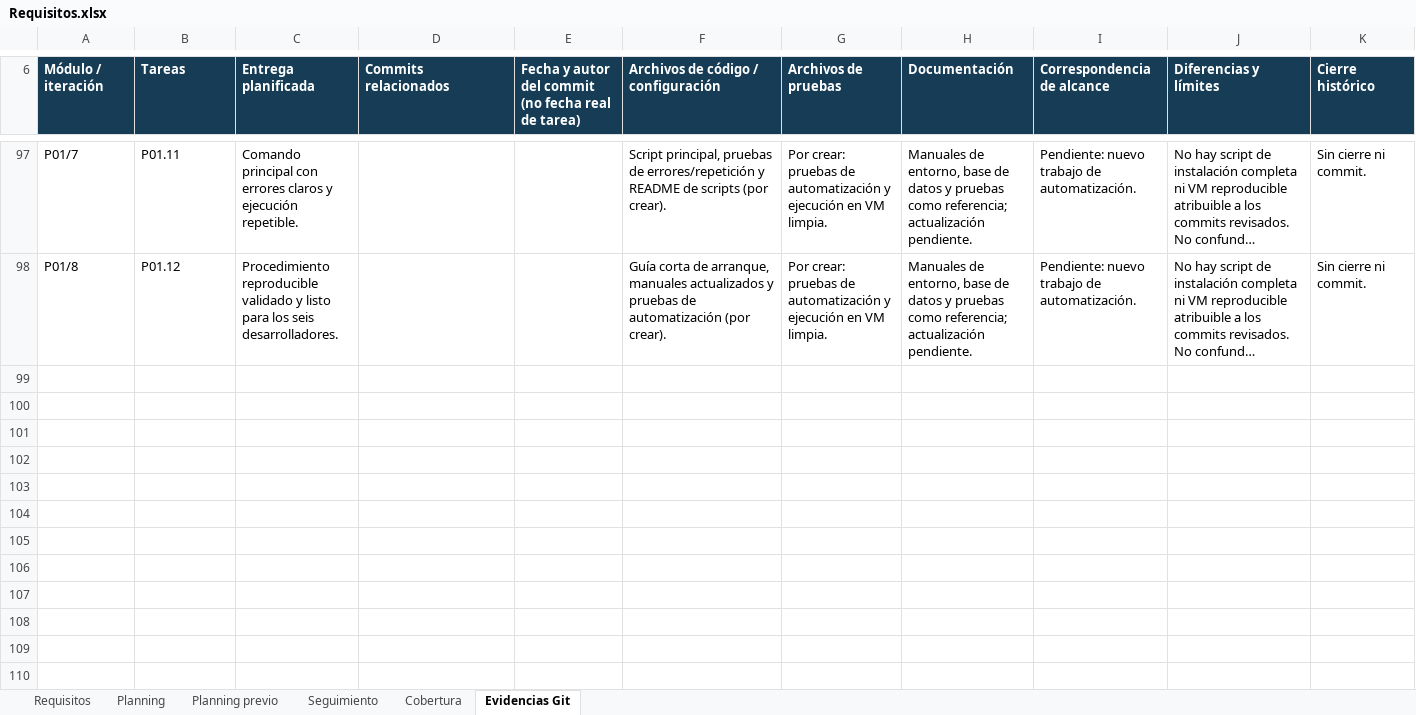
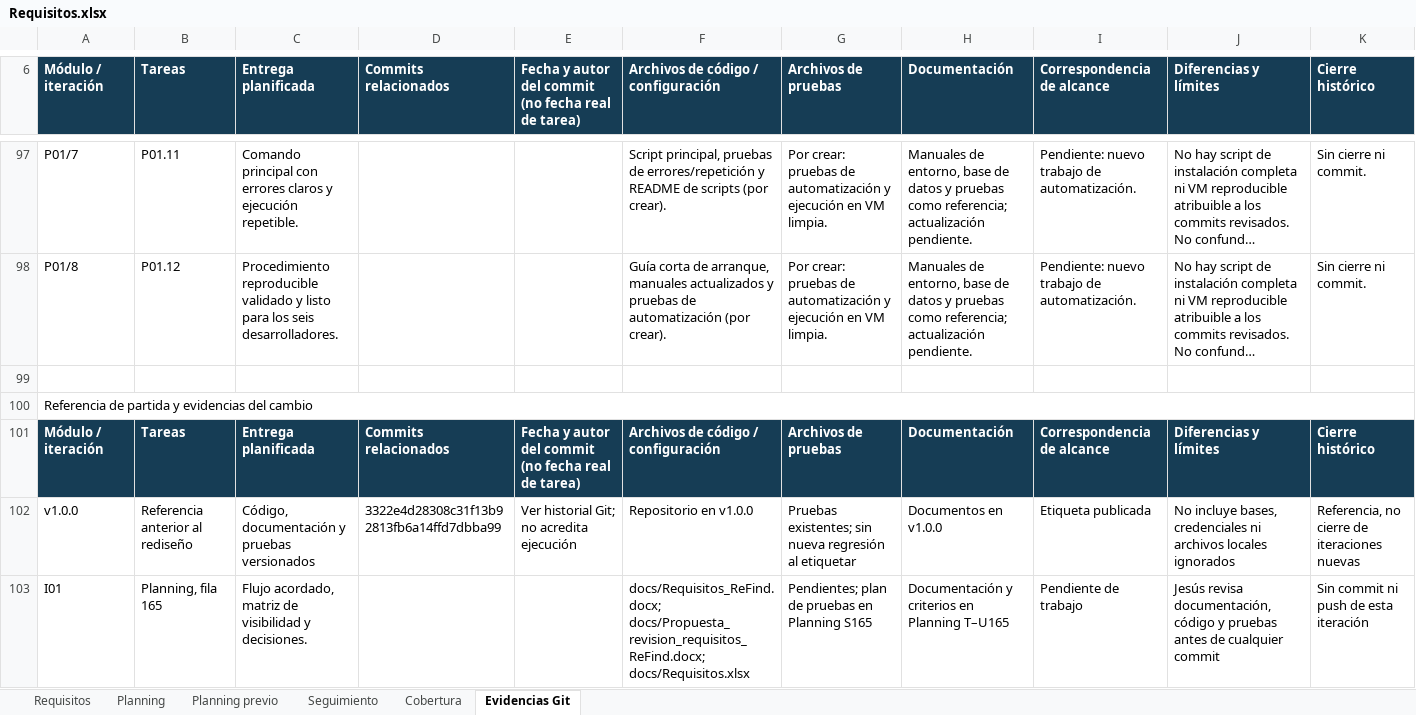
Before and after one commit to jesusJoana/Proyecto-Ingenieria-Software, an Excel workbook: docs/Requisitos.xlsx, sheet Evidencias Git, drawn as a sheet; only a part is shown, gaps mark what is left out; long unchanged cells end in …; values as stored, in another font and other column widths than the file's, no borders; the diff covers the shown part only; the diff names each change by its address in the sheet, - before the commit and + after, or states it on an @@ line.

Commit message:
Actualiza estados de tareas y planifica el rediseño de ReFind
Revisa las 139 tareas anteriores y define las nueve iteraciones I01-I09. Deja el trabajo residual para después del rediseño y documenta la revisión obligatoria antes de cada commit.

Registra la corrección local de Leaflet y la verificación superada: entorno, 355 pruebas unitarias e integración y 14 E2E. Sin cambios en código, pruebas ni dependencias versionadas.

Documentación revisada y commit autorizado por Jesús. El contenido conserva el estado preparado para esa revisión. Push a cargo de Jesús.

```diff
--- a/docs/Requisitos.xlsx (sheet Evidencias Git)
+++ b/docs/Requisitos.xlsx (sheet Evidencias Git)
+row 99: (empty)
+row 100: Referencia de partida y evidencias del cambio
+row 101: Módulo / iteración | Tareas | Entrega planificada | Commits relacionados | Fecha y autor del commit (no fecha real de tarea) | Archivos de código / configuración | Archivos de pruebas | Documentación | Correspondencia de alcance | Diferencias y límites | Cierre histórico
+row 102: v1.0.0 | Referencia anterior al rediseño | Código, documentación y pruebas versionados | 3322e4d28308c31f13b92813fb6a14ffd7dbba99 | Ver historial Git; no acredita ejecución | Repositorio en v1.0.0 | Pruebas existentes; sin nueva regresión al etiquetar | Documentos en v1.0.0 | Etiqueta publicada | No incluye bases, credenciales ni archivos locales ignorados | Referencia, no cierre de iteraciones nuevas
+row 103: I01 | Planning, fila 165 | Flujo acordado, matriz de visibilidad y decisiones. |  |  | docs/Requisitos_ReFind.docx; docs/Propuesta_revision_requisitos_ReFind.docx; docs/Requisitos.xlsx | Pendientes; plan de pruebas en Planning S165 | Documentación y criterios en Planning T–U165 | Pendiente de trabajo | Jesús revisa documentación, código y pruebas antes de cualquier commit | Sin commit ni push de esta iteración
```
Also changed, not shown: 13 added rows and 2 edited cells elsewhere in this sheet, sheet Planning, sheet Cobertura, sheet Seguimiento, sheet Requisitos, 1 other file.
